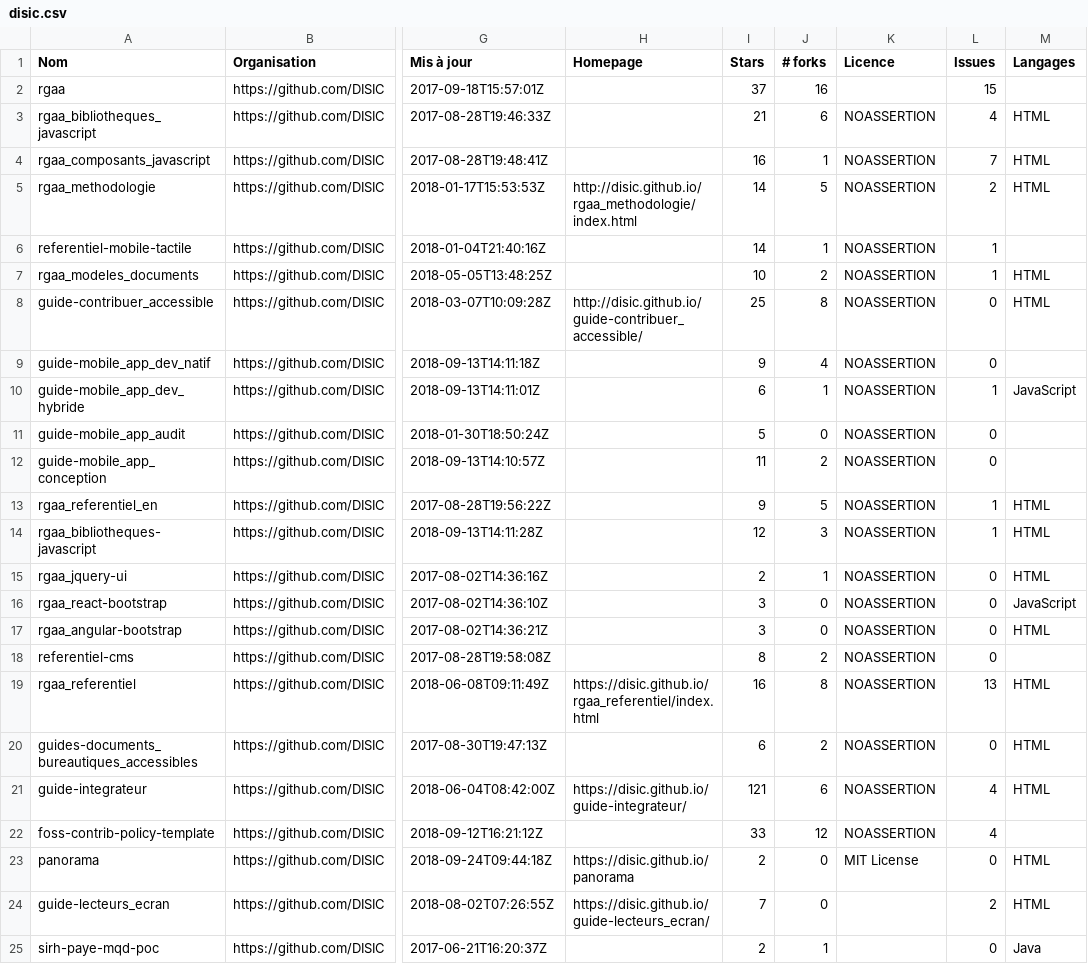
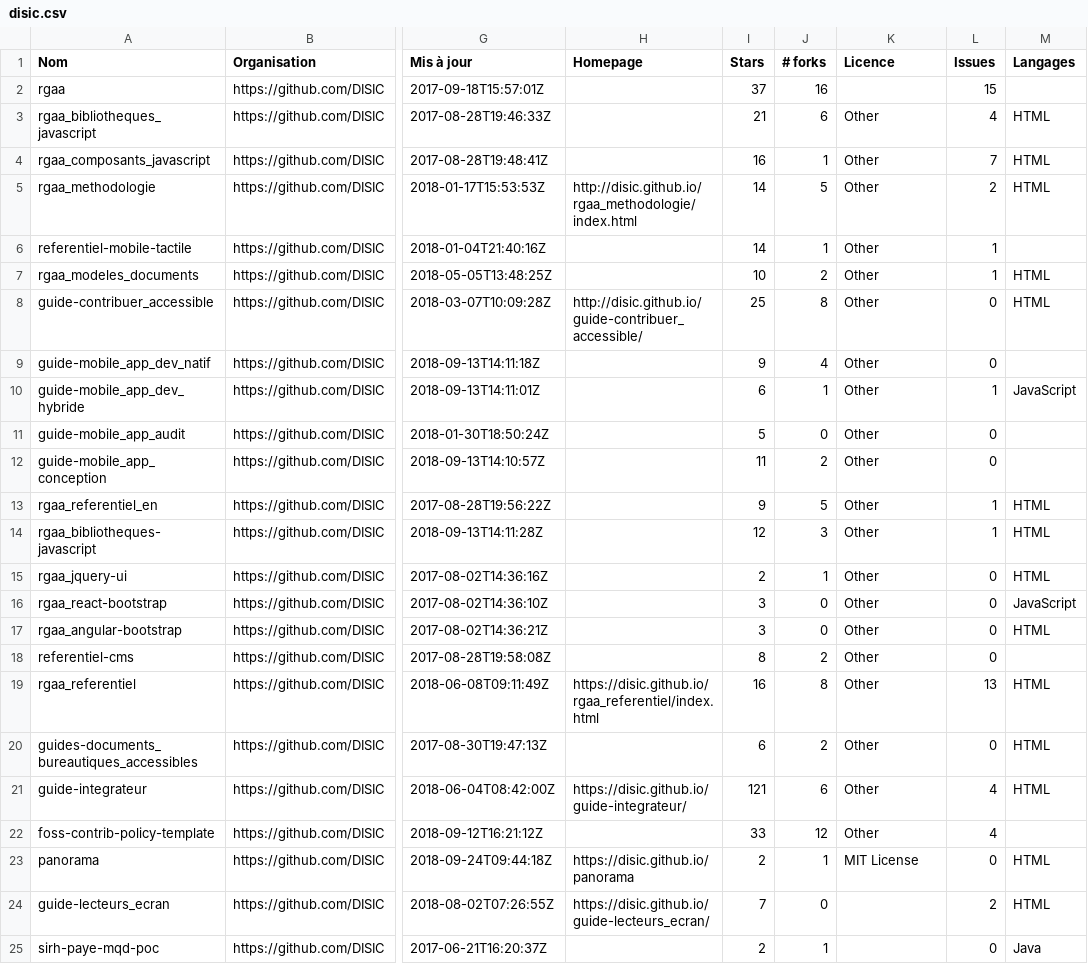
Before and after one commit to etalab/inventaire-codes-sources-organismes-publics, a CSV file: repositories/disic.csv, drawn as a sheet; only a part is shown, gaps mark what is left out; the diff covers the shown part only; the diff names each change by its address in the sheet, - before the commit and + after, or states it on an @@ line.

Commit message:
Mise à jour des csv

```diff
--- a/repositories/disic.csv
+++ b/repositories/disic.csv
-K3:K22 (Licence): NOASSERTION
+K3:K22 (Licence): Other
-J23 (# forks): 0
+J23 (# forks): 1
```
Also changed, not shown: 12 edited cells elsewhere in this file, repositories/ANSSI-FR.csv, repositories/Inist-CNRS.csv, 21 other files.
